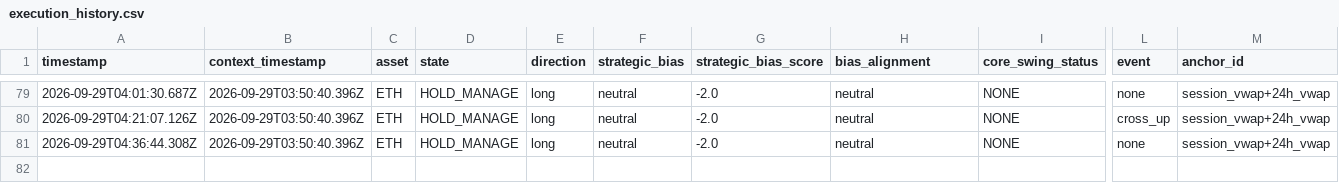
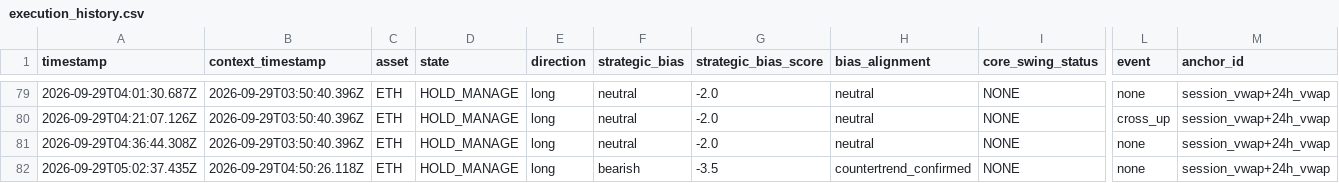
Before and after one commit to themooje412/btc-market-data-collector, a CSV file: assets/eth/execution_history.csv, drawn as a sheet; only a part is shown, gaps mark what is left out; rows hold the shown columns only; the diff names each change by its address in the sheet, - before the commit and + after, or states it on an @@ line.

```diff
--- a/assets/eth/execution_history.csv
+++ b/assets/eth/execution_history.csv
+row 82: 2026-09-29T05:02:37.435Z | 2026-09-29T04:50:26.118Z | ETH | HOLD_MANAGE | long | bearish | -3.5 | countertrend_confirmed | NONE | none | session_vwap+24h_vwap
```
Also changed, not shown: 8 other files.
